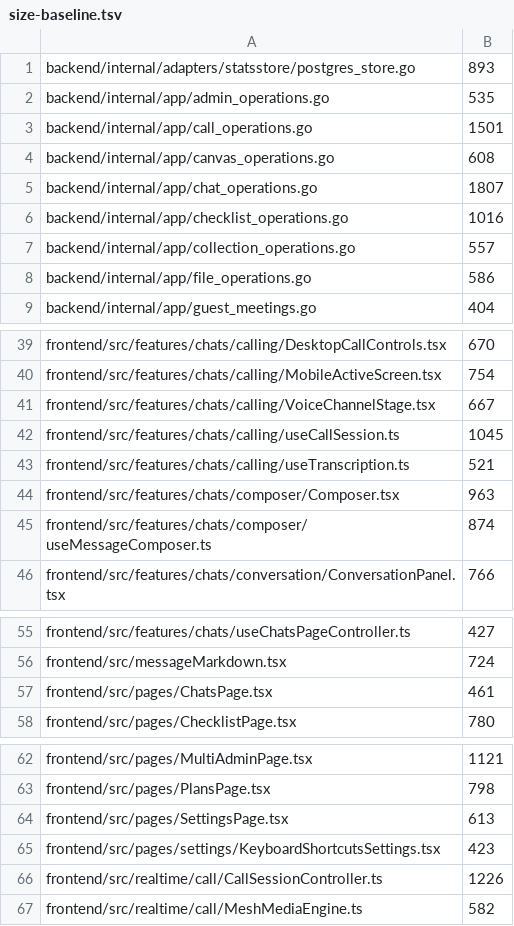
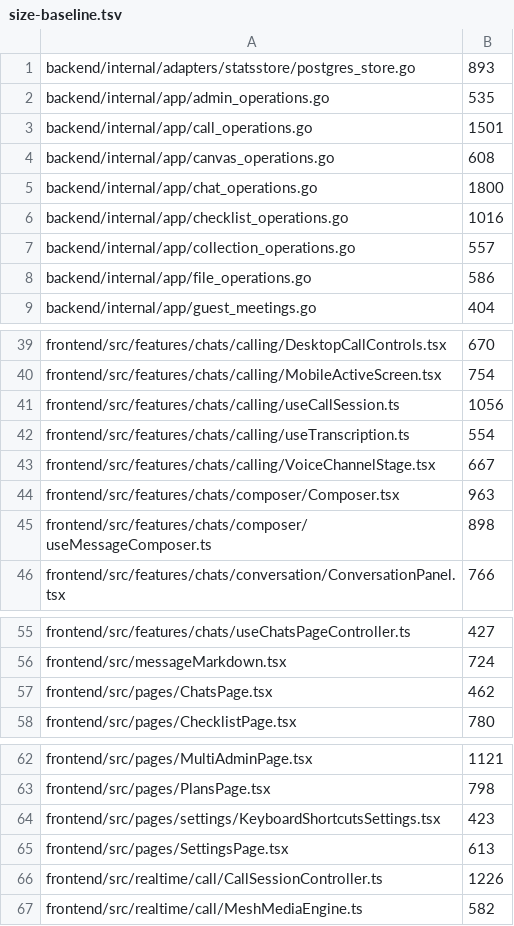
Before and after one commit to stovo-team/stovo, a TSV file: .architecture/size-baseline.tsv, drawn as a sheet; only a part is shown, gaps mark what is left out.

```diff
--- a/.architecture/size-baseline.tsv
+++ b/.architecture/size-baseline.tsv
@@ -4,3 +4,3 @@ backend/internal/app/call_operations.go	1501
 backend/internal/app/canvas_operations.go	608
-backend/internal/app/chat_operations.go	1807
+backend/internal/app/chat_operations.go	1800
 backend/internal/app/checklist_operations.go	1016
@@ -40,7 +40,7 @@ frontend/src/features/chats/calling/DesktopCallControls.tsx	670
 frontend/src/features/chats/calling/MobileActiveScreen.tsx	754
+frontend/src/features/chats/calling/useCallSession.ts	1056
+frontend/src/features/chats/calling/useTranscription.ts	554
 frontend/src/features/chats/calling/VoiceChannelStage.tsx	667
-frontend/src/features/chats/calling/useCallSession.ts	1045
-frontend/src/features/chats/calling/useTranscription.ts	521
 frontend/src/features/chats/composer/Composer.tsx	963
-frontend/src/features/chats/composer/useMessageComposer.ts	874
+frontend/src/features/chats/composer/useMessageComposer.ts	898
 frontend/src/features/chats/conversation/ConversationPanel.tsx	766
@@ -56,3 +56,3 @@ frontend/src/features/chats/useChatsPageController.ts	427
 frontend/src/messageMarkdown.tsx	724
-frontend/src/pages/ChatsPage.tsx	461
+frontend/src/pages/ChatsPage.tsx	462
 frontend/src/pages/ChecklistPage.tsx	780
@@ -63,4 +63,4 @@ frontend/src/pages/MultiAdminPage.tsx	1121
 frontend/src/pages/PlansPage.tsx	798
+frontend/src/pages/settings/KeyboardShortcutsSettings.tsx	423
 frontend/src/pages/SettingsPage.tsx	613
-frontend/src/pages/settings/KeyboardShortcutsSettings.tsx	423
 frontend/src/realtime/call/CallSessionController.ts	1226
```
Also changed, not shown: 11 other files.
